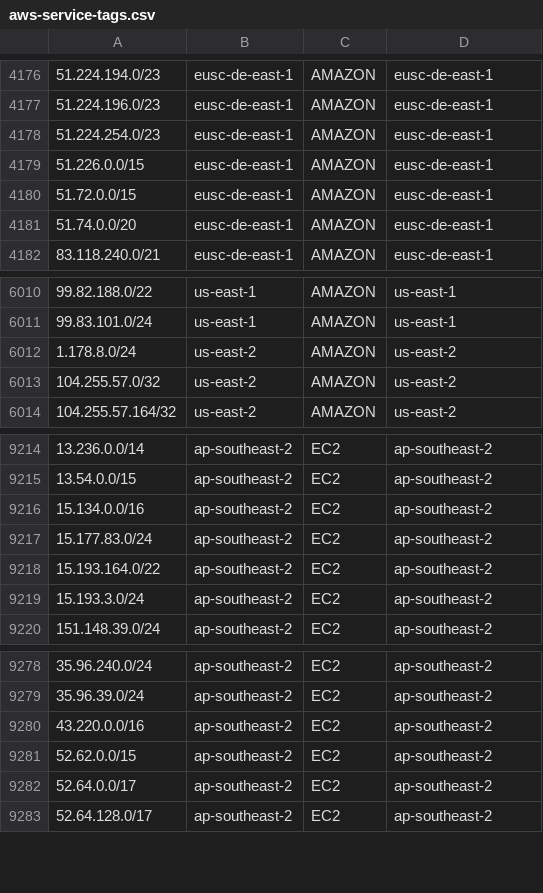
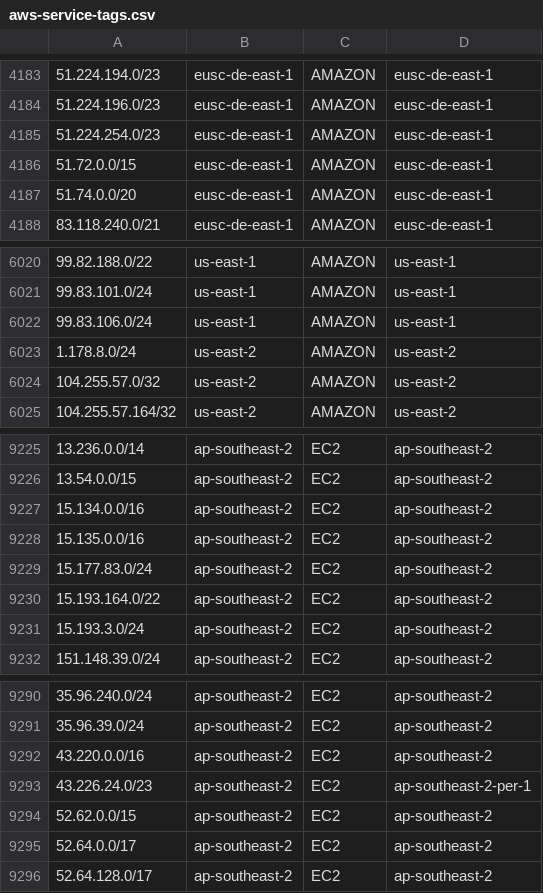
Before and after one commit to KustoKing/known-ip-addresses, a CSV file: cloud-ip-ranges/aws-service-tags.csv, drawn as a sheet; only a part is shown, gaps mark what is left out; removed rows and columns are numbered as before the commit, all else as after; the diff covers the shown part only; the diff names each change by its address in the sheet, - before the commit and + after, or states it on an @@ line.

```diff
--- a/cloud-ip-ranges/aws-service-tags.csv
+++ b/cloud-ip-ranges/aws-service-tags.csv
-row 4179: 51.226.0.0/15 | eusc-de-east-1 | AMAZON | eusc-de-east-1
+row 6022: 99.83.106.0/24 | us-east-1 | AMAZON | us-east-1
+row 9228: 15.135.0.0/16 | ap-southeast-2 | EC2 | ap-southeast-2
+row 9293: 43.226.24.0/23 | ap-southeast-2 | EC2 | ap-southeast-2-per-1
```
Also changed, not shown: 11 added rows elsewhere in this file.
